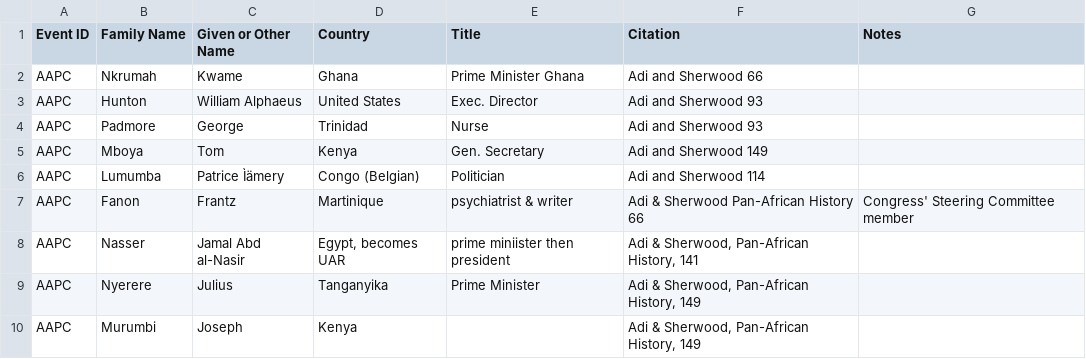
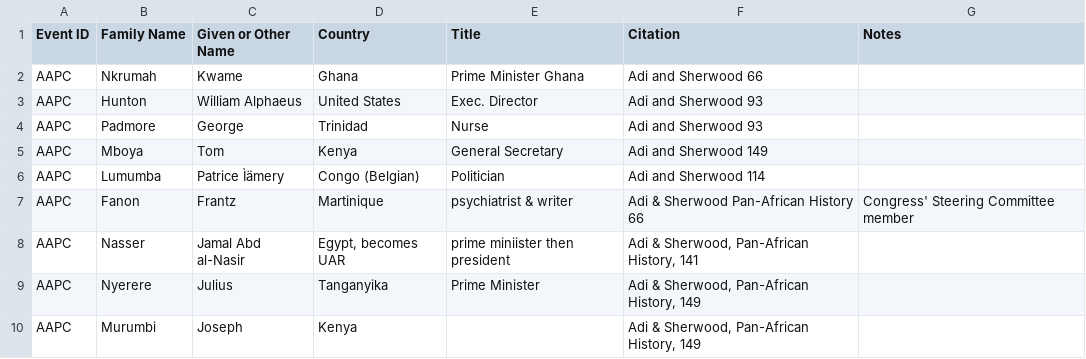
Before and after one commit to roopikarisam/panafricanismdataproject, a CSV file: all_african_peoples_conference_1958.csv, drawn as a sheet.

Commit message:
Updated Mboya

```diff
--- a/all_african_peoples_conference_1958.csv
+++ b/all_african_peoples_conference_1958.csv
@@ -4,3 +4,3 @@ AAPC,Hunton,William Alphaeus,United States,Exec. Director,Adi and Sherwood 93,
 AAPC,Padmore,George,Trinidad,Nurse,Adi and Sherwood 93,
-AAPC,Mboya,Tom,Kenya,Gen. Secretary,Adi and Sherwood 149,
+AAPC,Mboya,Tom,Kenya,General Secretary,Adi and Sherwood 149,
 AAPC,Lumumba,Patrice Ìämery,Congo (Belgian),Politician,Adi and Sherwood 114,
```
